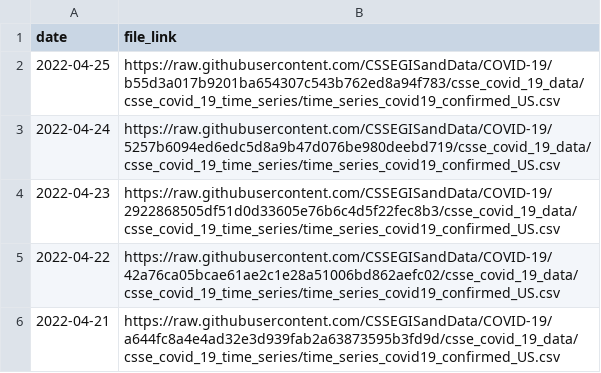
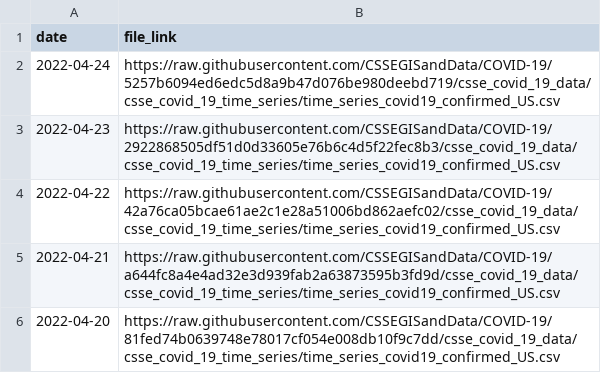
Before and after one commit to Serena-Wang/covidData, a CSV file: data/jhu_us_cases_data_links.csv, drawn as a sheet; only a part is shown; the shorter side is filled out with more unchanged rows; the diff names each change by its address in the sheet, - before the commit and + after, or states it on an @@ line.

```diff
--- a/data/jhu_us_cases_data_links.csv
+++ b/data/jhu_us_cases_data_links.csv
-row 2: 2022-04-25 | https://raw.githubusercontent.com/CSSEGISandData/COVID-19/b55d3a017b9201ba654307c543b762ed8a94f783/csse_covid_19_data/csse_covid_19_time_series/time_series_covid19_confirmed_US.csv
```
Also changed, not shown: data/jhu_global_cases_data_links.csv, data/jhu_global_deaths_data_links.csv, 1 other file.
